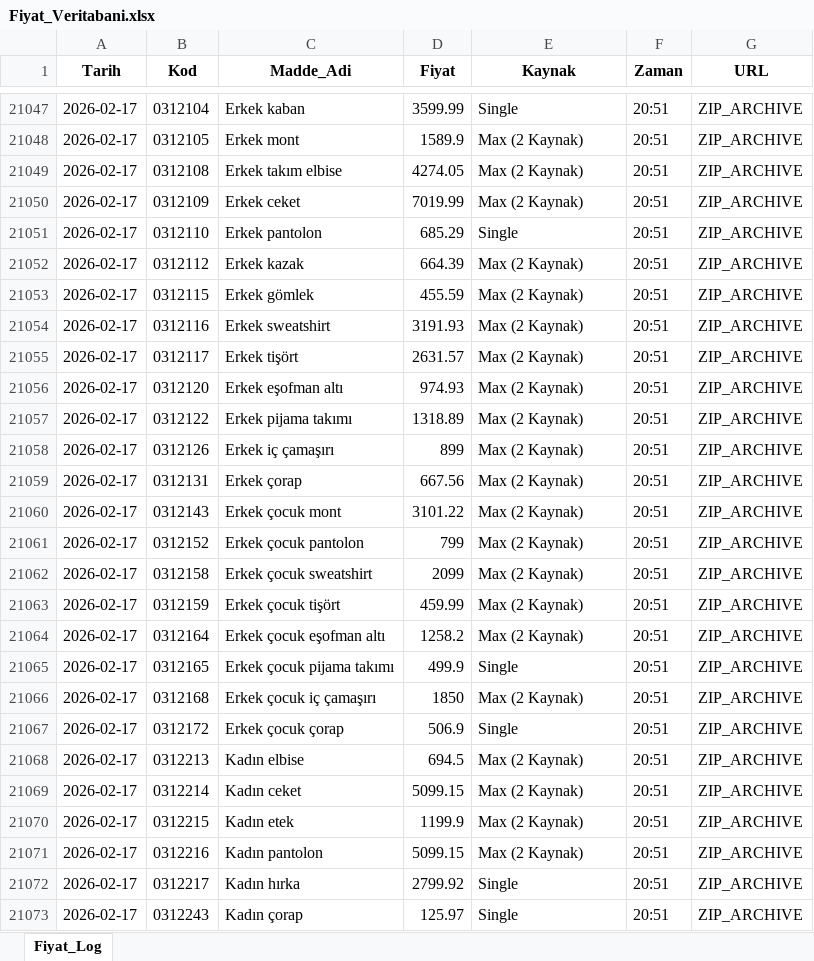
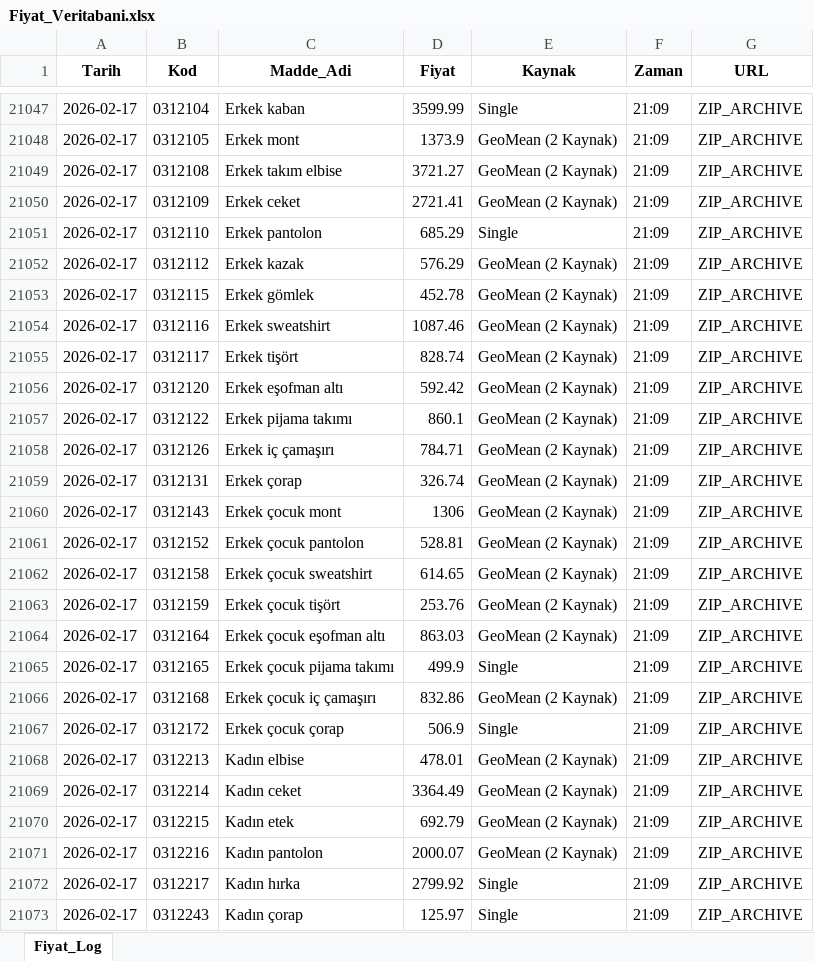
Before and after one commit to SCS2023/Enflasyon2026, an Excel workbook: Fiyat_Veritabani.xlsx, sheet Fiyat_Log, drawn as a sheet; only a part is shown, gaps mark what is left out; values as stored, in another font and other column widths than the file's, no borders; the diff covers the shown part only; the diff names each change by its address in the sheet, - before the commit and + after, or states it on an @@ line.

```diff
--- a/Fiyat_Veritabani.xlsx (sheet Fiyat_Log)
+++ b/Fiyat_Veritabani.xlsx (sheet Fiyat_Log)
-F21047:F21073 (Zaman): 20:51
+F21047:F21073 (Zaman): 21:09
-D21048 (Fiyat): 1589.9
+D21048 (Fiyat): 1373.9
-E21048:E21050 (Kaynak): Max (2 Kaynak)
+E21048:E21050 (Kaynak): GeoMean (2 Kaynak)
-D21049 (Fiyat): 4274.05
+D21049 (Fiyat): 3721.27
-D21050 (Fiyat): 7019.99
+D21050 (Fiyat): 2721.41
-D21052 (Fiyat): 664.39
+D21052 (Fiyat): 576.29
-E21052:E21064 (Kaynak): Max (2 Kaynak)
+E21052:E21064 (Kaynak): GeoMean (2 Kaynak)
-D21053 (Fiyat): 455.59
+D21053 (Fiyat): 452.78
-D21054 (Fiyat): 3191.93
+D21054 (Fiyat): 1087.46
-D21055 (Fiyat): 2631.57
+D21055 (Fiyat): 828.74
-D21056 (Fiyat): 974.93
+D21056 (Fiyat): 592.42
-D21057 (Fiyat): 1318.89
+D21057 (Fiyat): 860.1
-D21058 (Fiyat): 899
+D21058 (Fiyat): 784.71
-D21059 (Fiyat): 667.56
+D21059 (Fiyat): 326.74
-D21060 (Fiyat): 3101.22
+D21060 (Fiyat): 1306
-D21061 (Fiyat): 799
+D21061 (Fiyat): 528.81
-D21062 (Fiyat): 2099
+D21062 (Fiyat): 614.65
-D21063 (Fiyat): 459.99
+D21063 (Fiyat): 253.76
-D21064 (Fiyat): 1258.2
+D21064 (Fiyat): 863.03
-D21066 (Fiyat): 1850
+D21066 (Fiyat): 832.86
-E21066 (Kaynak): Max (2 Kaynak)
+E21066 (Kaynak): GeoMean (2 Kaynak)
-D21068 (Fiyat): 694.5
+D21068 (Fiyat): 478.01
-E21068:E21071 (Kaynak): Max (2 Kaynak)
+E21068:E21071 (Kaynak): GeoMean (2 Kaynak)
-D21069 (Fiyat): 5099.15
+D21069 (Fiyat): 3364.49
-D21070 (Fiyat): 1199.9
+D21070 (Fiyat): 692.79
-D21071 (Fiyat): 5099.15
+D21071 (Fiyat): 2000.07
```
Also changed, not shown: 340 edited cells elsewhere in this sheet.
